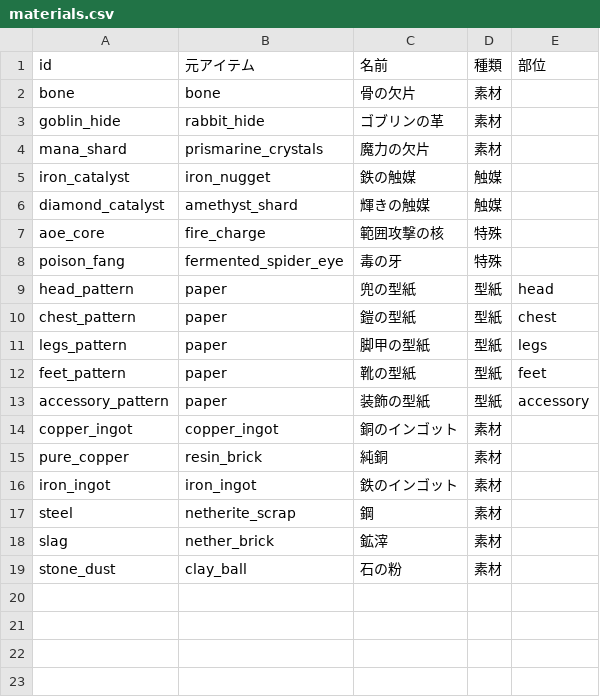
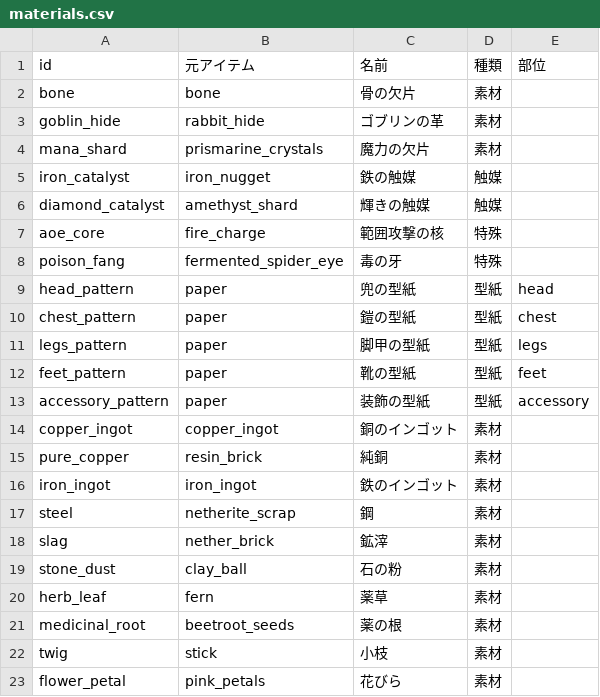
Before and after one commit to CuCl1729/test, a CSV file: tools/datasheet/data/materials.csv, drawn as a sheet.

```diff
--- a/tools/datasheet/data/materials.csv
+++ b/tools/datasheet/data/materials.csv
@@ -19 +19,5 @@ slag,nether_brick,鉱滓,素材,
 stone_dust,clay_ball,石の粉,素材,
+herb_leaf,fern,薬草,素材,
+medicinal_root,beetroot_seeds,薬の根,素材,
+twig,stick,小枝,素材,
+flower_petal,pink_petals,花びら,素材,
```
Also changed, not shown: 12 other files.
